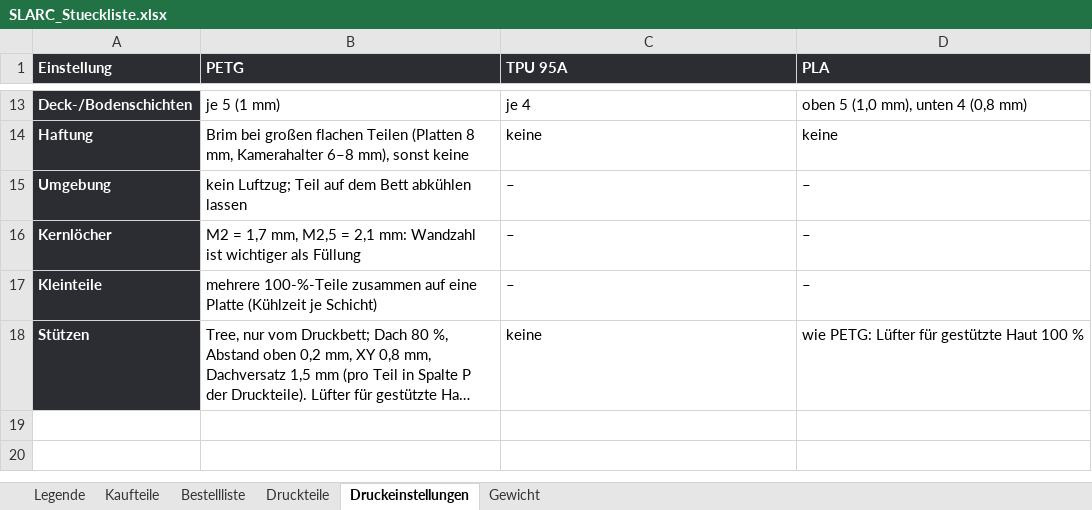
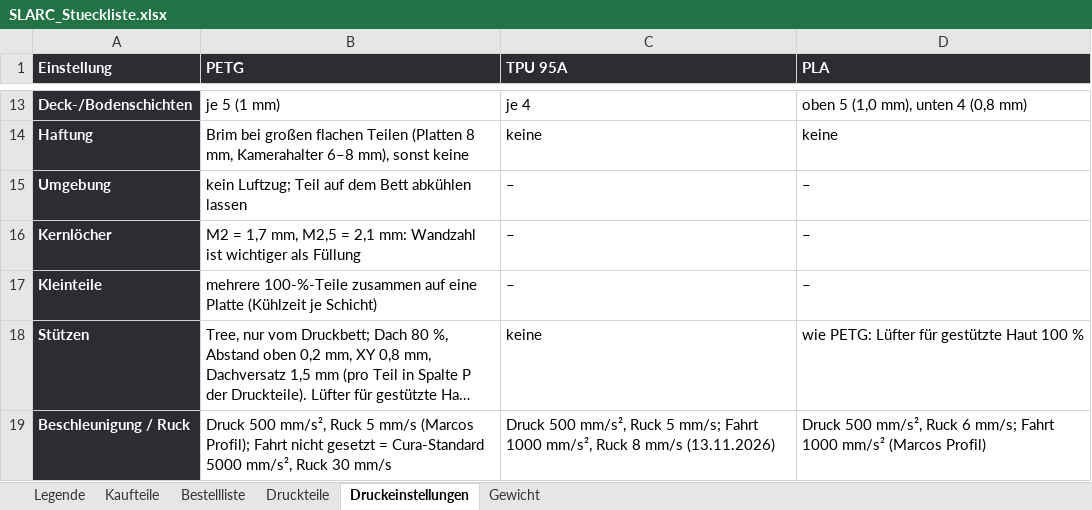
Before and after one commit to Hoehlenbaer/SLARC, an Excel workbook: Drawings/Macros/SLARC_Stueckliste.xlsx, sheet Druckeinstellungen, drawn as a sheet; only a part is shown, gaps mark what is left out; long unchanged cells end in …; values as stored, in another font and other column widths than the file's, no borders; the diff names each change by its address in the sheet, - before the commit and + after, or states it on an @@ line.

```diff
--- a/Drawings/Macros/SLARC_Stueckliste.xlsx (sheet Druckeinstellungen)
+++ b/Drawings/Macros/SLARC_Stueckliste.xlsx (sheet Druckeinstellungen)
+row 19: Beschleunigung / Ruck | Druck 500 mm/s², Ruck 5 mm/s (Marcos Profil); Fahrt nicht gesetzt = Cura-Standard 5000 mm/s², Ruck 30 mm/s | Druck 500 mm/s², Ruck 5 mm/s; Fahrt 1000 mm/s², Ruck 8 mm/s (13.11.2026) | Druck 500 mm/s², Ruck 6 mm/s; Fahrt 1000 mm/s² (Marcos Profil)
```
Also changed, not shown: 4 other files.
